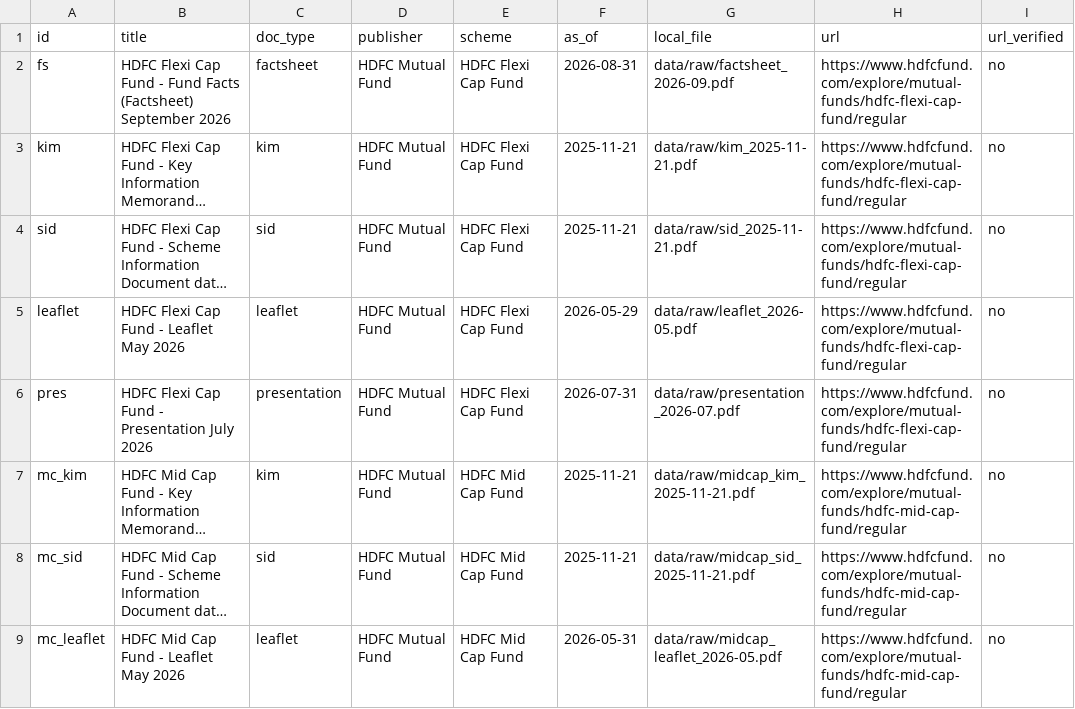
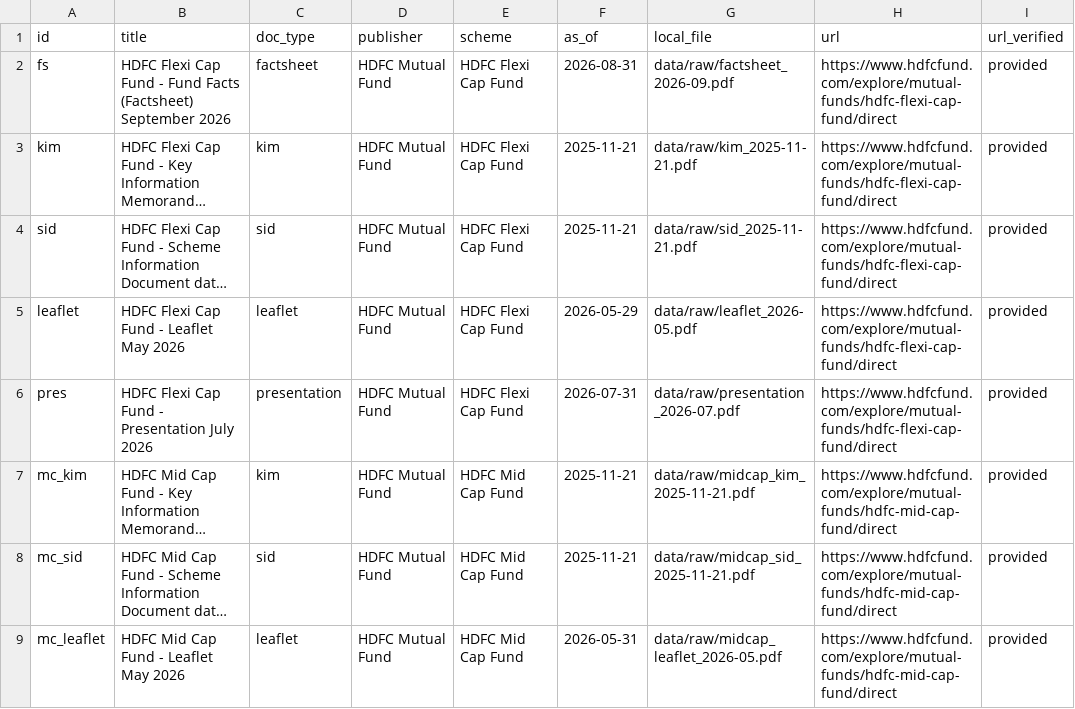
Before and after one commit to abhkar/Nextleap-rag, a CSV file: sources.csv, drawn as a sheet; long unchanged cells end in …; the diff names each change by its address in the sheet, - before the commit and + after, or states it on an @@ line.

```diff
--- a/sources.csv
+++ b/sources.csv
-H2:H6 (url): https://www.hdfcfund.com/explore/mutual-funds/hdfc-flexi-cap-fund/regular
+H2:H6 (url): https://www.hdfcfund.com/explore/mutual-funds/hdfc-flexi-cap-fund/direct
-I2:I9 (url_verified): no
+I2:I9 (url_verified): provided
-H7:H9 (url): https://www.hdfcfund.com/explore/mutual-funds/hdfc-mid-cap-fund/regular
+H7:H9 (url): https://www.hdfcfund.com/explore/mutual-funds/hdfc-mid-cap-fund/direct
```
Also changed, not shown: 6 other files.
